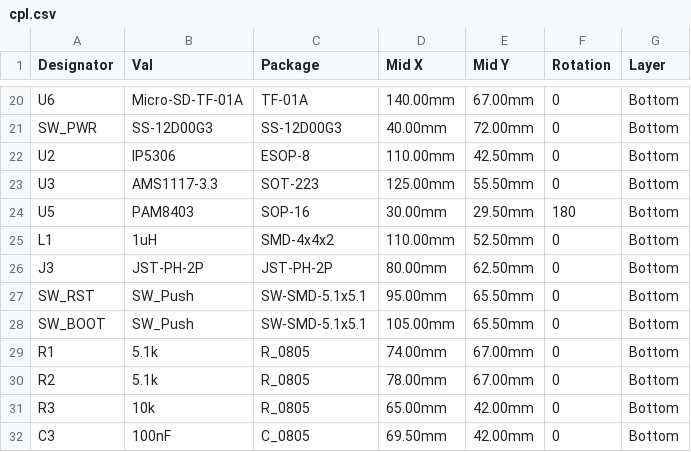
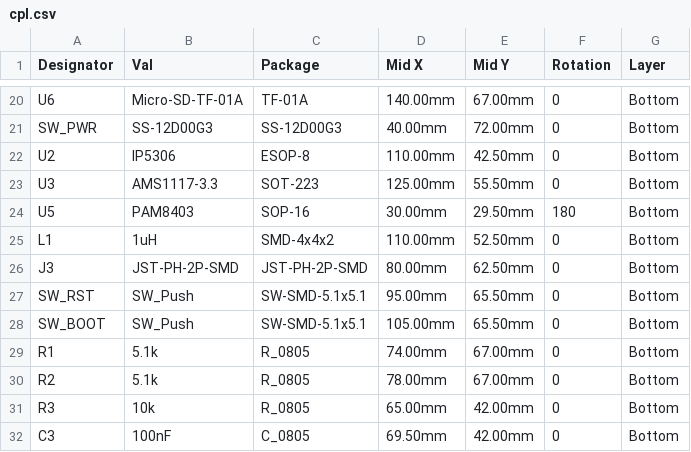
Before and after one commit to pjcau/esp32-emu-turbo, a CSV file: hardware/kicad/jlcpcb/cpl.csv, drawn as a sheet; only a part is shown, gaps mark what is left out.

```diff
--- a/hardware/kicad/jlcpcb/cpl.csv
+++ b/hardware/kicad/jlcpcb/cpl.csv
@@ -25,3 +25,3 @@ U5,PAM8403,SOP-16,30.00mm,29.50mm,180,Bottom
 L1,1uH,SMD-4x4x2,110.00mm,52.50mm,0,Bottom
-J3,JST-PH-2P,JST-PH-2P,80.00mm,62.50mm,0,Bottom
+J3,JST-PH-2P-SMD,JST-PH-2P-SMD,80.00mm,62.50mm,0,Bottom
 SW_RST,SW_Push,SW-SMD-5.1x5.1,95.00mm,65.50mm,0,Bottom
```
Also changed, not shown: release_jlcpcb/cpl.csv, 18 other files.
